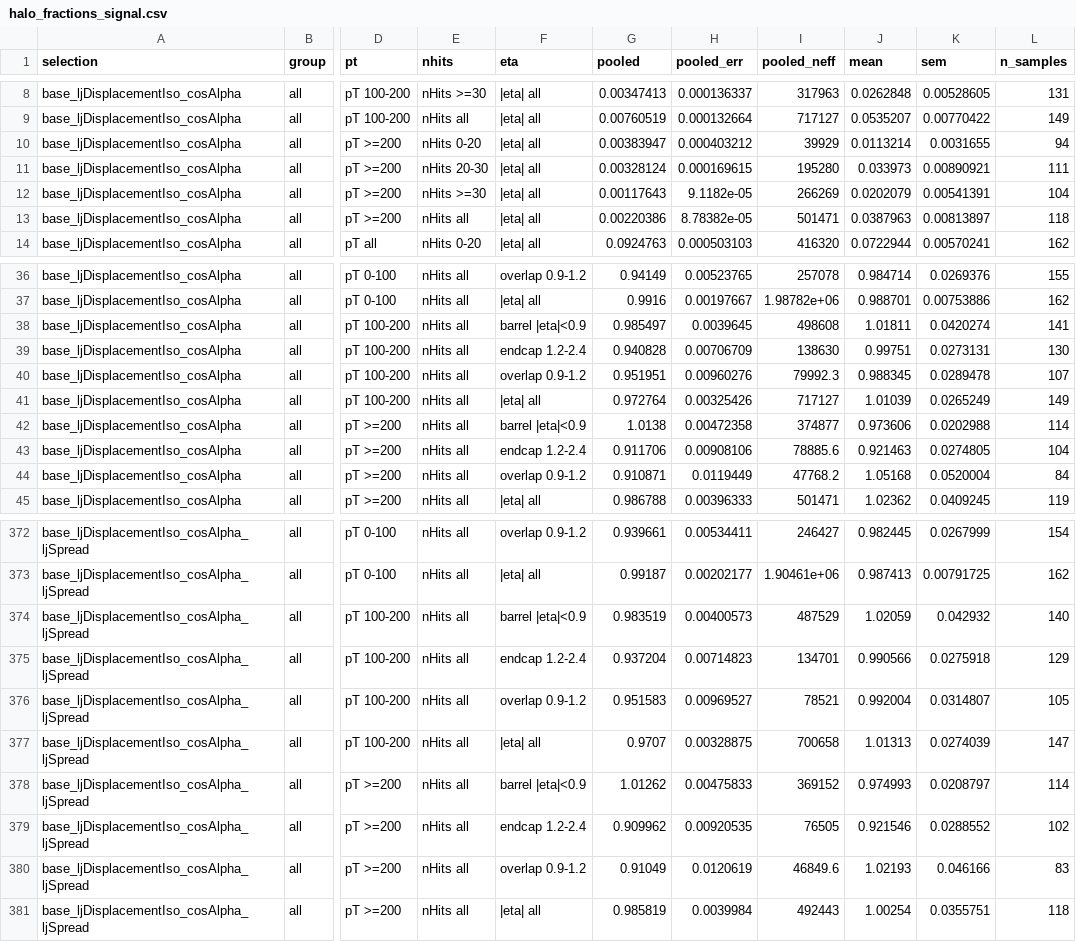
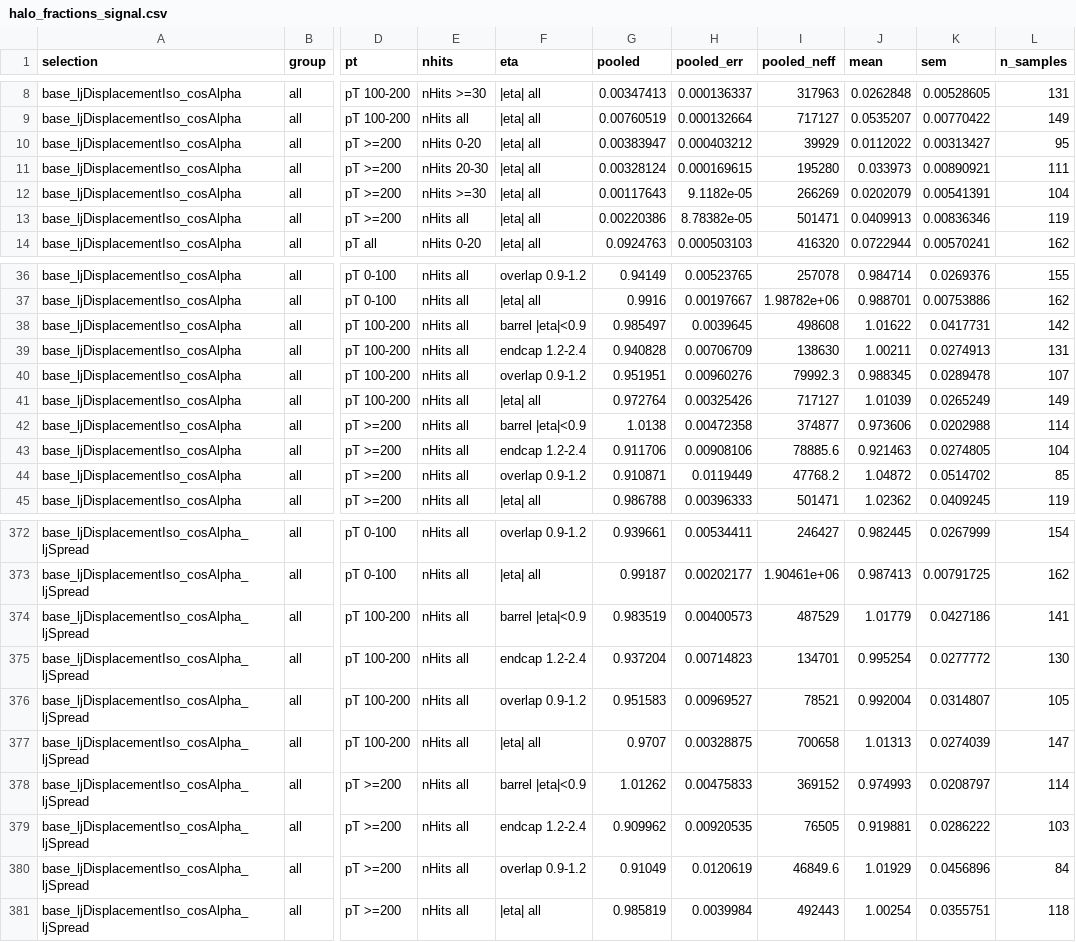
Before and after one commit to cms-sidm/SIDM, a CSV file: sidm/studies/vertexChi2/vtx_outcome_lxy_dr/halo_fractions_signal.csv, drawn as a sheet; only a part is shown, gaps mark what is left out; the diff covers the shown part only; the diff names each change by its address in the sheet, - before the commit and + after, or states it on an @@ line.

Commit message:
vtx_outcome_lxy_dr: keep bins with exactly N_eff = 20 in the per-sample means
The per-bin gate of the unweighted means compared N_eff = (sum w)^2 / sum w^2
with 20 exactly. For the unweighted (condor) outputs N_eff is the integer count,
but the scaled sums put it a rounding step either side of 20, so samples with
exactly 20 entries in a bin were dropped or kept depending on their yield scale,
contrary to the documented N_eff >= 20. Compare with a relative tolerance of 1e-9,
in vtx_outcome_vs_lxy_dr.py and in halo_signal.py.

Regenerated against the stored vtxLxyDr_signal_2018 / vtxChi2_signal_2018
outputs. Only *_mean, *_sem and n_samples_in_mean change, in the cells where one
or two samples sit at exactly 20: outcome_vs_lxy.csv 6 rows, outcome_vs_lxy_dR.csv
7 rows, halo_fractions_signal.csv 28 rows (n_samples +1 or +2). Pooled columns,
outcome_by_sample.csv, outcome_vs_dR.csv, closure_checks.txt and
closure_vtx_chi2_marginal.csv are unchanged.

```diff
--- a/sidm/studies/vertexChi2/vtx_outcome_lxy_dr/halo_fractions_signal.csv
+++ b/sidm/studies/vertexChi2/vtx_outcome_lxy_dr/halo_fractions_signal.csv
-J10 (mean): 0.0113214
+J10 (mean): 0.0112022
-K10 (sem): 0.0031655
+K10 (sem): 0.00313427
-L10 (n_samples): 94
+L10 (n_samples): 95
-J13 (mean): 0.0387963
+J13 (mean): 0.0409913
-K13 (sem): 0.00813897
+K13 (sem): 0.00836346
-L13 (n_samples): 118
+L13 (n_samples): 119
-J38 (mean): 1.01811
+J38 (mean): 1.01622
-K38 (sem): 0.0420274
+K38 (sem): 0.0417731
-L38 (n_samples): 141
+L38 (n_samples): 142
-J39 (mean): 0.99751
+J39 (mean): 1.00211
-K39 (sem): 0.0273131
+K39 (sem): 0.0274913
-L39 (n_samples): 130
+L39 (n_samples): 131
-J44 (mean): 1.05168
+J44 (mean): 1.04872
-K44 (sem): 0.0520004
+K44 (sem): 0.0514702
-L44 (n_samples): 84
+L44 (n_samples): 85
-J374 (mean): 1.02059
+J374 (mean): 1.01779
-K374 (sem): 0.042932
+K374 (sem): 0.0427186
-L374 (n_samples): 140
+L374 (n_samples): 141
-J375 (mean): 0.990566
+J375 (mean): 0.995254
-K375 (sem): 0.0275918
+K375 (sem): 0.0277772
-L375 (n_samples): 129
+L375 (n_samples): 130
-J379 (mean): 0.921546
+J379 (mean): 0.919881
-K379 (sem): 0.0288552
+K379 (sem): 0.0286222
-L379 (n_samples): 102
+L379 (n_samples): 103
-J380 (mean): 1.02193
+J380 (mean): 1.01929
-K380 (sem): 0.046166
+K380 (sem): 0.0456896
-L380 (n_samples): 83
+L380 (n_samples): 84
```
Also changed, not shown: 57 edited cells elsewhere in this file, sidm/studies/vertexChi2/vtx_outcome_lxy_dr/outcome_vs_lxy.csv, sidm/studies/vertexChi2/vtx_outcome_lxy_dr/outcome_vs_lxy_dR.csv, 2 other files.
